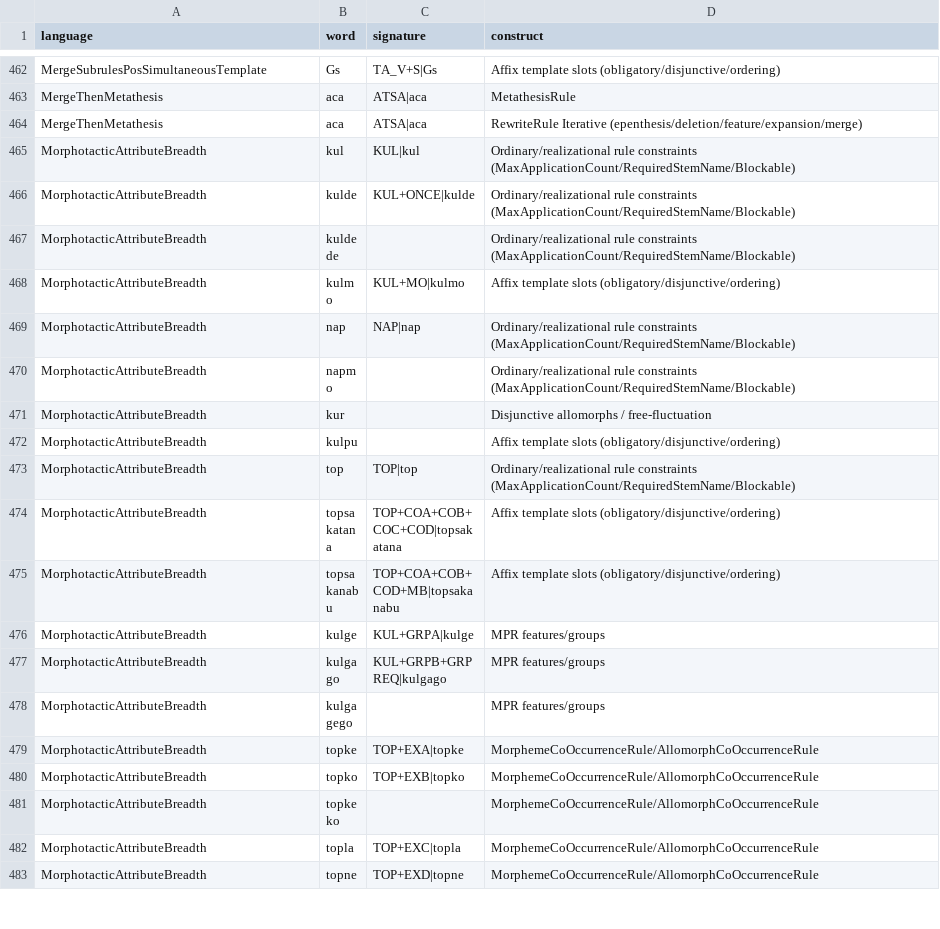
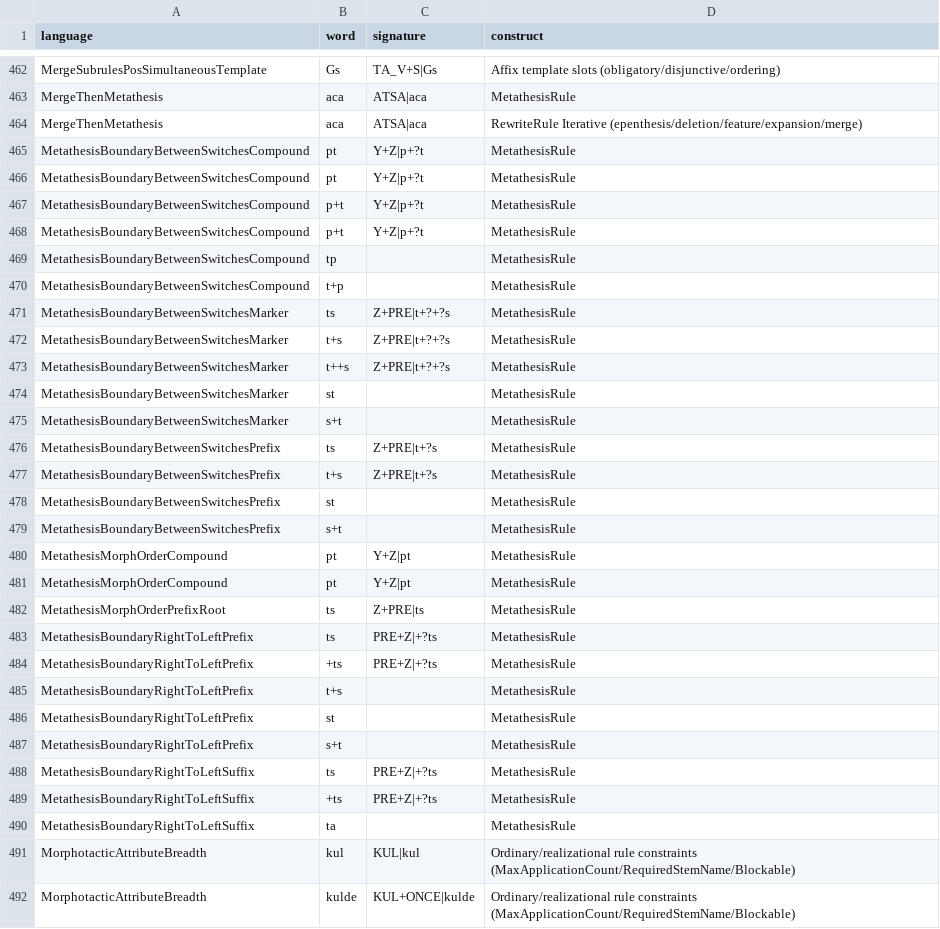
Before and after one commit to sillsdev/fieldworks-parser-conformance, a CSV file: coverage.csv, drawn as a sheet; only a part is shown, gaps mark what is left out; the shorter side is filled out with more unchanged rows.

```diff
--- a/coverage.csv
+++ b/coverage.csv
@@ -464,2 +464,28 @@ MergeThenMetathesis,aca,ATSA|aca,MetathesisRule
 MergeThenMetathesis,aca,ATSA|aca,RewriteRule Iterative (epenthesis/deletion/feature/expansion/merge)
+MetathesisBoundaryBetweenSwitchesCompound,pt,Y+Z|p+?t,MetathesisRule
+MetathesisBoundaryBetweenSwitchesCompound,pt,Y+Z|p+?t,MetathesisRule
+MetathesisBoundaryBetweenSwitchesCompound,p+t,Y+Z|p+?t,MetathesisRule
+MetathesisBoundaryBetweenSwitchesCompound,p+t,Y+Z|p+?t,MetathesisRule
+MetathesisBoundaryBetweenSwitchesCompound,tp,,MetathesisRule
+MetathesisBoundaryBetweenSwitchesCompound,t+p,,MetathesisRule
+MetathesisBoundaryBetweenSwitchesMarker,ts,Z+PRE|t+?+?s,MetathesisRule
+MetathesisBoundaryBetweenSwitchesMarker,t+s,Z+PRE|t+?+?s,MetathesisRule
+MetathesisBoundaryBetweenSwitchesMarker,t++s,Z+PRE|t+?+?s,MetathesisRule
+MetathesisBoundaryBetweenSwitchesMarker,st,,MetathesisRule
+MetathesisBoundaryBetweenSwitchesMarker,s+t,,MetathesisRule
+MetathesisBoundaryBetweenSwitchesPrefix,ts,Z+PRE|t+?s,MetathesisRule
+MetathesisBoundaryBetweenSwitchesPrefix,t+s,Z+PRE|t+?s,MetathesisRule
+MetathesisBoundaryBetweenSwitchesPrefix,st,,MetathesisRule
+MetathesisBoundaryBetweenSwitchesPrefix,s+t,,MetathesisRule
+MetathesisMorphOrderCompound,pt,Y+Z|pt,MetathesisRule
+MetathesisMorphOrderCompound,pt,Y+Z|pt,MetathesisRule
+MetathesisMorphOrderPrefixRoot,ts,Z+PRE|ts,MetathesisRule
+MetathesisBoundaryRightToLeftPrefix,ts,PRE+Z|+?ts,MetathesisRule
+MetathesisBoundaryRightToLeftPrefix,+ts,PRE+Z|+?ts,MetathesisRule
+MetathesisBoundaryRightToLeftPrefix,t+s,,MetathesisRule
+MetathesisBoundaryRightToLeftPrefix,st,,MetathesisRule
+MetathesisBoundaryRightToLeftPrefix,s+t,,MetathesisRule
+MetathesisBoundaryRightToLeftSuffix,ts,PRE+Z|+?ts,MetathesisRule
+MetathesisBoundaryRightToLeftSuffix,+ts,PRE+Z|+?ts,MetathesisRule
+MetathesisBoundaryRightToLeftSuffix,ta,,MetathesisRule
 MorphotacticAttributeBreadth,kul,KUL|kul,Ordinary/realizational rule constraints (MaxApplicationCount/RequiredStemName/Blockable)
```
Also changed, not shown: rules.csv, 19 other files.
